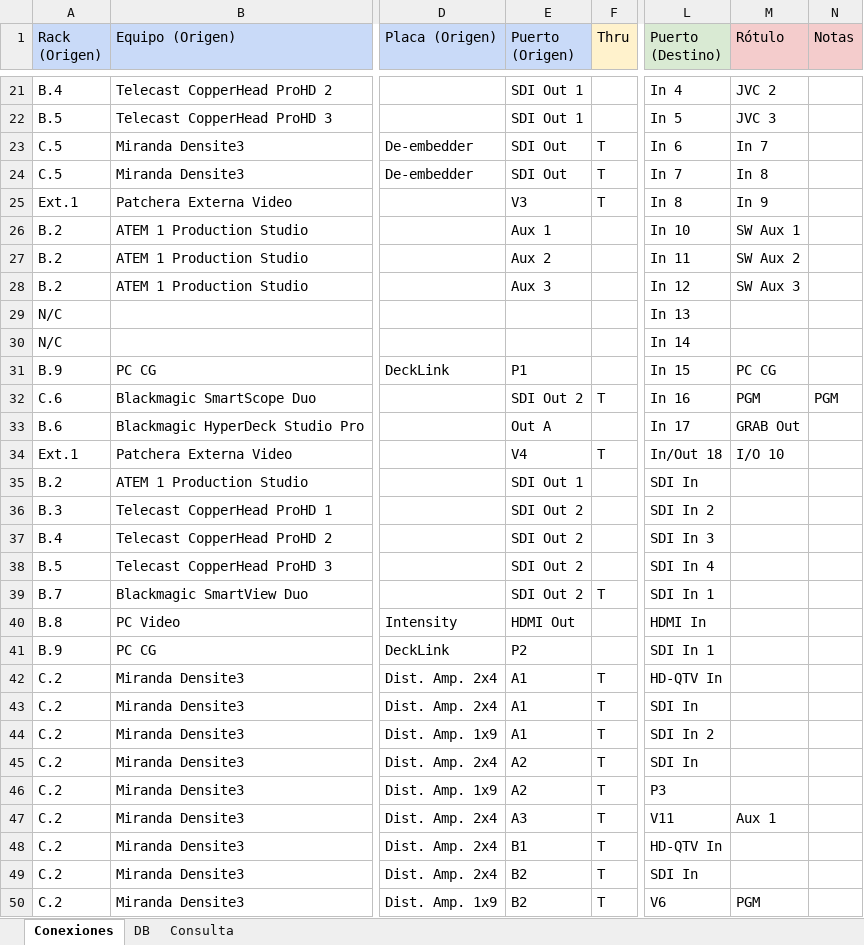
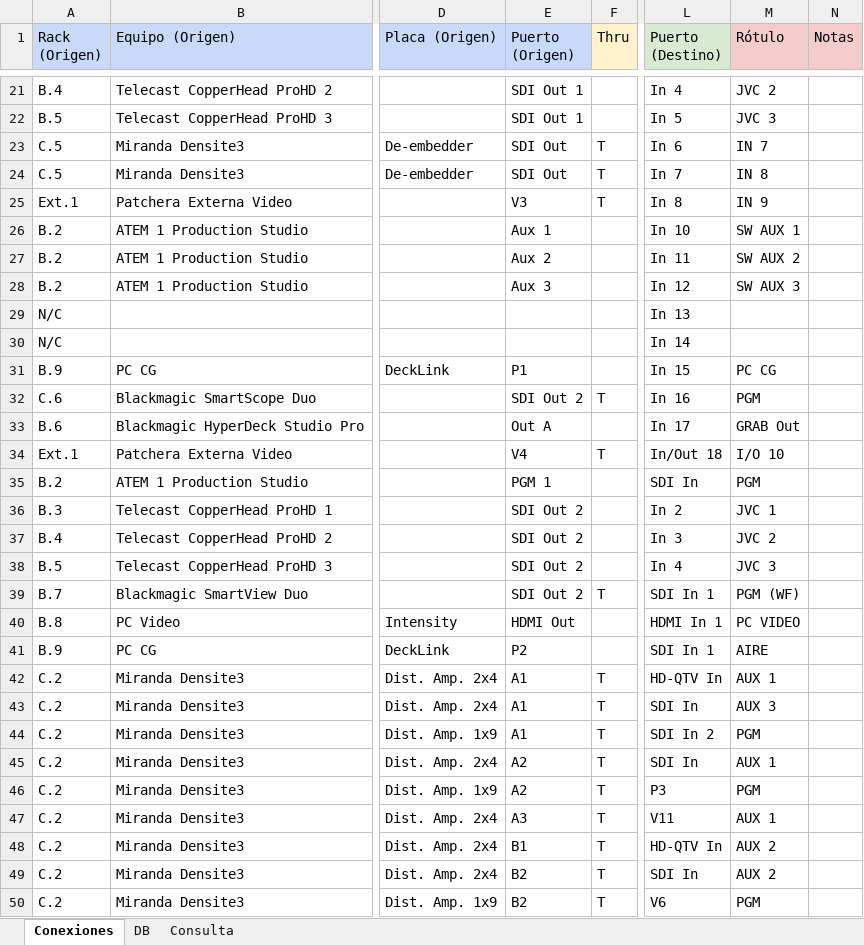
Before and after one commit to mmuccillo55/A7K9X2QF, an Excel workbook: Ext1.xlsx, sheet Conexiones, drawn as a sheet; only a part is shown, gaps mark what is left out; values as stored, in another font and other column widths than the file's, no borders; charts and pictures and conditional formats not drawn; the diff covers the shown part only; the diff names each change by its address in the sheet, - before the commit and + after, or states it on an @@ line.

Commit message:
Add files via upload

```diff
--- a/Ext1.xlsx (sheet Conexiones)
+++ b/Ext1.xlsx (sheet Conexiones)
-M23 (Rótulo): In 7
+M23 (Rótulo): IN 7
-M24 (Rótulo): In 8
+M24 (Rótulo): IN 8
-M25 (Rótulo): In 9
+M25 (Rótulo): IN 9
-M26 (Rótulo): SW Aux 1
+M26 (Rótulo): SW AUX 1
-M27 (Rótulo): SW Aux 2
+M27 (Rótulo): SW AUX 2
-M28 (Rótulo): SW Aux 3
+M28 (Rótulo): SW AUX 3
-N32 (Notas): PGM
+N32 (Notas): (empty)
-E35 (Puerto (Origen)): SDI Out 1
+E35 (Puerto (Origen)): PGM 1
-M35 (Rótulo): (empty)
+M35 (Rótulo): PGM
-L36 (Puerto (Destino)): SDI In 2
+L36 (Puerto (Destino)): In 2
-M36 (Rótulo): (empty)
+M36 (Rótulo): JVC 1
-L37 (Puerto (Destino)): SDI In 3
+L37 (Puerto (Destino)): In 3
-M37 (Rótulo): (empty)
+M37 (Rótulo): JVC 2
-L38 (Puerto (Destino)): SDI In 4
+L38 (Puerto (Destino)): In 4
-M38 (Rótulo): (empty)
+M38 (Rótulo): JVC 3
-M39 (Rótulo): (empty)
+M39 (Rótulo): PGM (WF)
-L40 (Puerto (Destino)): HDMI In
+L40 (Puerto (Destino)): HDMI In 1
-M40 (Rótulo): (empty)
+M40 (Rótulo): PC VIDEO
-M41 (Rótulo): (empty)
+M41 (Rótulo): AIRE
-M42 (Rótulo): (empty)
+M42 (Rótulo): AUX 1
-M43 (Rótulo): (empty)
+M43 (Rótulo): AUX 3
-M44 (Rótulo): (empty)
+M44 (Rótulo): PGM
-M45 (Rótulo): (empty)
+M45 (Rótulo): AUX 1
-M46 (Rótulo): (empty)
+M46 (Rótulo): PGM
-M47 (Rótulo): Aux 1
+M47 (Rótulo): AUX 1
-M48:M49 (Rótulo): (empty)
+M48:M49 (Rótulo): AUX 2
```
Also changed, not shown: 60 edited cells elsewhere in this sheet, sheet Consulta.
